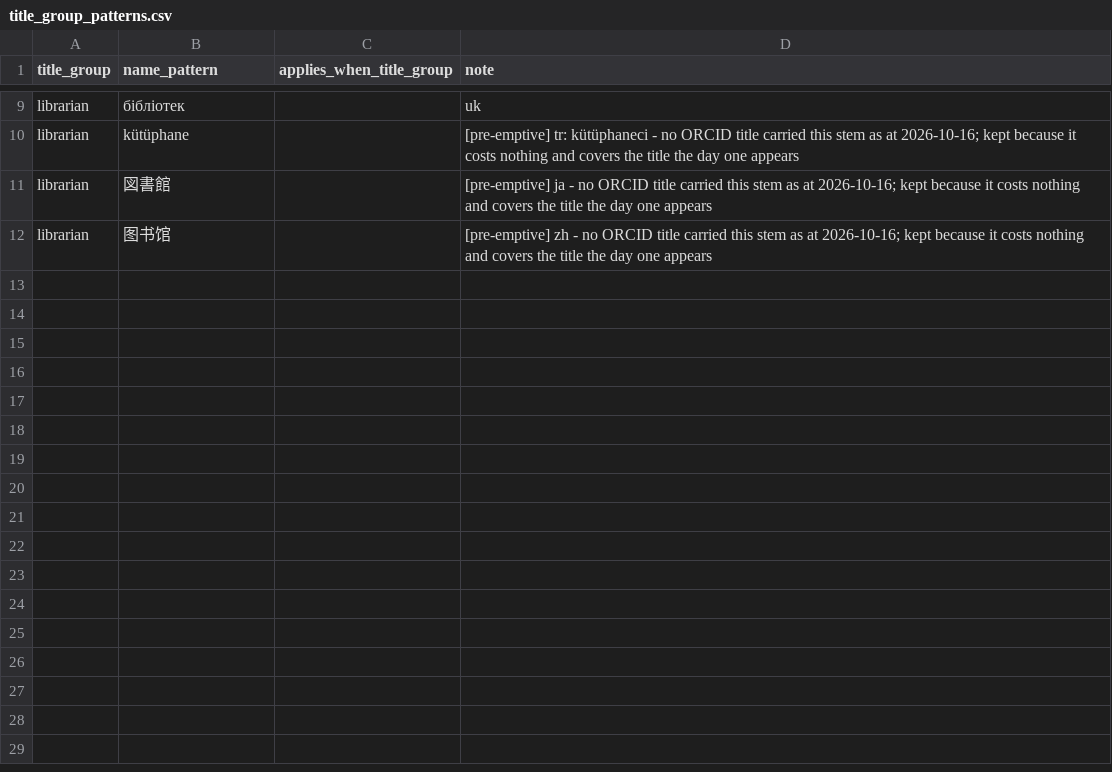
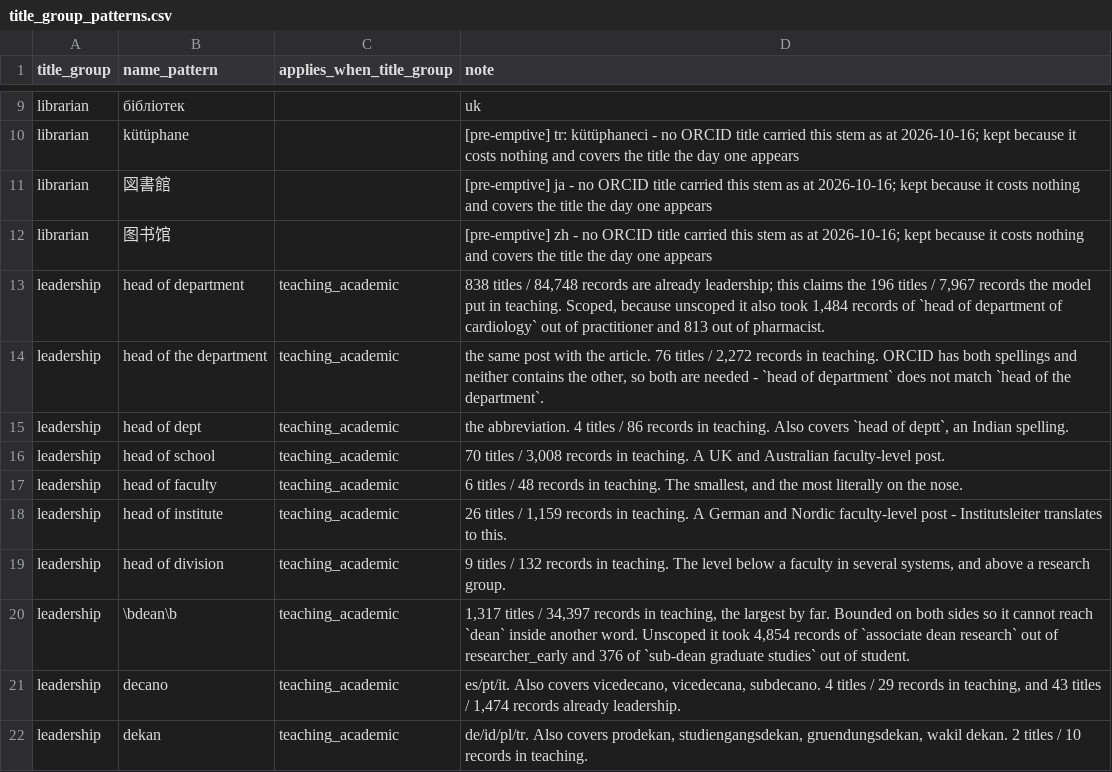
Before and after one commit to merveffect/1-Git, a CSV file: orcid_role_identifier/seeds/title_group_patterns.csv, drawn as a sheet; only a part is shown, gaps mark what is left out.

```diff
--- a/orcid_role_identifier/seeds/title_group_patterns.csv
+++ b/orcid_role_identifier/seeds/title_group_patterns.csv
@@ -12 +12,11 @@ librarian,図書館,,[pre-emptive] ja - no ORCID title carried this stem as at 2
 librarian,图书馆,,[pre-emptive] zh - no ORCID title carried this stem as at 2026-10-16; kept because it costs nothing and covers the title the day one appears
+leadership,head of department,teaching_academic,"838 titles / 84,748 records are already leadership; this claims the 196 titles / 7,967 records the model put in teaching. Scoped, because unscoped it also took 1,484 records of `head of department of cardiology` out of practitioner and 813 out of pharmacist."
+leadership,head of the department,teaching_academic,"the same post with the article. 76 titles / 2,272 records in teaching. ORCID has both spellings and neither contains the other, so both are needed - `head of department` does not match `head of the department`."
+leadership,head of dept,teaching_academic,"the abbreviation. 4 titles / 86 records in teaching. Also covers `head of deptt`, an Indian spelling."
+leadership,head of school,teaching_academic,"70 titles / 3,008 records in teaching. A UK and Australian faculty-level post."
+leadership,head of faculty,teaching_academic,"6 titles / 48 records in teaching. The smallest, and the most literally on the nose."
+leadership,head of institute,teaching_academic,"26 titles / 1,159 records in teaching. A German and Nordic faculty-level post - Institutsleiter translates to this."
+leadership,head of division,teaching_academic,"9 titles / 132 records in teaching. The level below a faculty in several systems, and above a research group."
+leadership,\bdean\b,teaching_academic,"1,317 titles / 34,397 records in teaching, the largest by far. Bounded on both sides so it cannot reach `dean` inside another word. Unscoped it took 4,854 records of `associate dean research` out of researcher_early and 376 of `sub-dean graduate studies` out of student."
+leadership,decano,teaching_academic,"es/pt/it. Also covers vicedecano, vicedecana, subdecano. 4 titles / 29 records in teaching, and 43 titles / 1,474 records already leadership."
+leadership,dekan,teaching_academic,"de/id/pl/tr. Also covers prodekan, studiengangsdekan, gruendungsdekan, wakil dekan. 2 titles / 10 records in teaching."
```
Also changed, not shown: orcid_role_identifier/seeds/role_title_overrides.csv, 5 other files.
